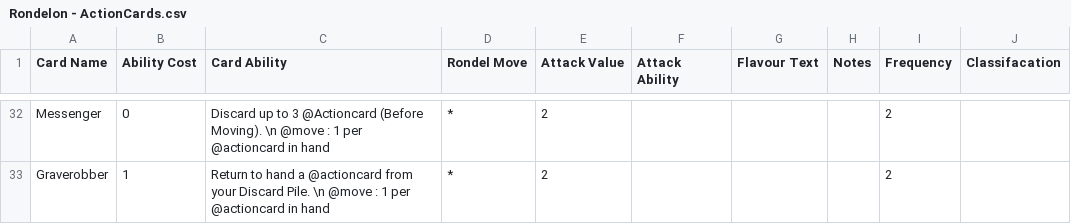
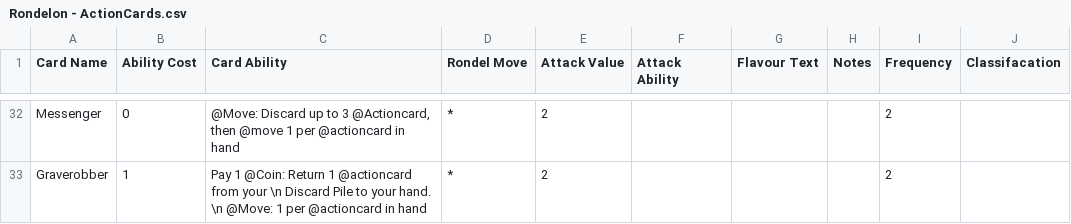
Before and after one commit to JackKBrown/RapidCardGamePrototyper, a CSV file: CardMaker/CardMaker/Rondelon - ActionCards.csv, drawn as a sheet; only a part is shown, gaps mark what is left out; the diff covers the shown part only; the diff names each change by its address in the sheet, - before the commit and + after, or states it on an @@ line.

```diff
--- a/CardMaker/CardMaker/Rondelon - ActionCards.csv
+++ b/CardMaker/CardMaker/Rondelon - ActionCards.csv
-C32 (Card Ability): Discard up to 3 @Actioncard (Before Moving). \n @move : 1 per…
+C32 (Card Ability): @Move: Discard up to 3 @Actioncard, then @move 1 per…
-C33 (Card Ability): Return to hand a @actioncard from your Discard Pile. \n @move : 1 per…
+C33 (Card Ability): Pay 1 @Coin: Return 1 @actioncard from your \n Discard Pile to your hand. \n @Move: 1 per…
```
Also changed, not shown: 33 edited cells elsewhere in this file, CardMaker/CardMaker/Rondelon - MonsterCards.csv, 6 other files.
